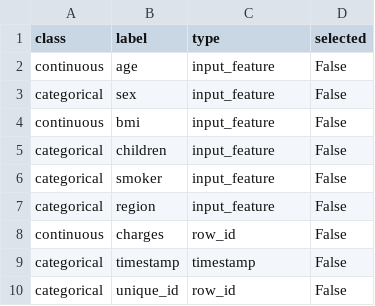
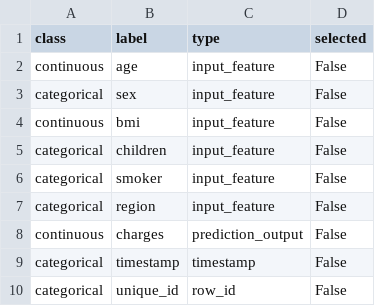
Before and after one commit to oneconvergence/dkube-examples, a CSV file: insurance_custom_drift/samples/schema.csv, drawn as a sheet.

```diff
--- a/insurance_custom_drift/samples/schema.csv
+++ b/insurance_custom_drift/samples/schema.csv
@@ -7,3 +7,3 @@ categorical,smoker,input_feature,False
 categorical,region,input_feature,False
-continuous,charges,row_id,False
+continuous,charges,prediction_output,False
 categorical,timestamp,timestamp,False
```
Also changed, not shown: 8 other files.
